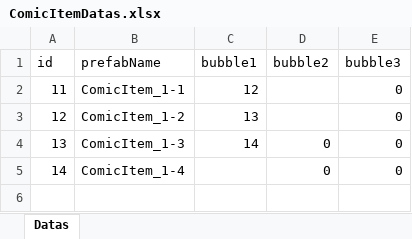
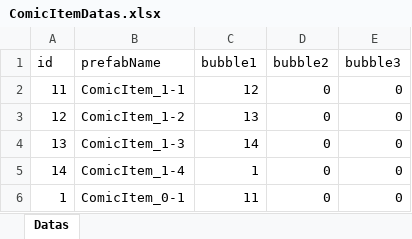
Before and after one commit to Wowo567/Wowo666, an Excel workbook: Global Game Jam 2025/Assets/Datas/ComicItemDatas.xlsx, sheet Datas, drawn as a sheet; values as stored, in another font and other column widths than the file's, no borders; the diff names each change by its address in the sheet, - before the commit and + after, or states it on an @@ line.

```diff
--- a/Global Game Jam 2025/Assets/Datas/ComicItemDatas.xlsx (sheet Datas)
+++ b/Global Game Jam 2025/Assets/Datas/ComicItemDatas.xlsx (sheet Datas)
-D2:D3 (bubble2): (empty)
+D2:D3 (bubble2): 0
-C5 (bubble1): (empty)
+C5 (bubble1): 1
+row 6: 1 | ComicItem_0-1 | 11 | 0 | 0
```
Also changed, not shown: 11 other files.
